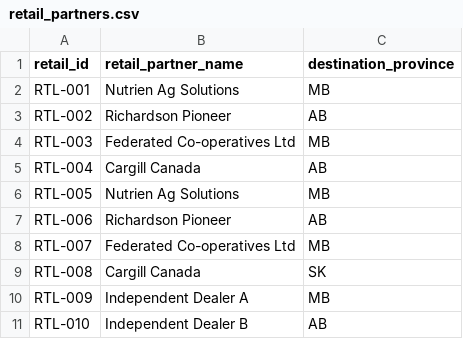
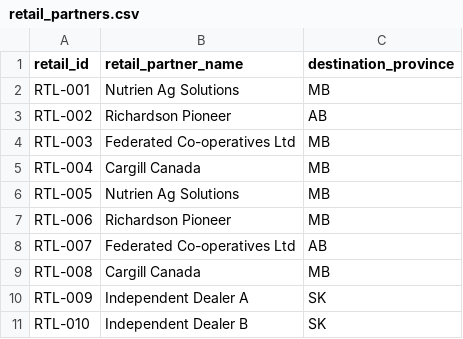
Before and after one commit to fapeabah-web/mlops-qa-portfolio, a CSV file: 02_data_engineering_track/02_data_pipelines/canterra_seeds_project/data/retail_partners.csv, drawn as a sheet.

```diff
--- a/02_data_engineering_track/02_data_pipelines/canterra_seeds_project/data/retail_partners.csv
+++ b/02_data_engineering_track/02_data_pipelines/canterra_seeds_project/data/retail_partners.csv
@@ -4,8 +4,8 @@ RTL-002,Richardson Pioneer,AB
 RTL-003,Federated Co-operatives Ltd,MB
-RTL-004,Cargill Canada,AB
+RTL-004,Cargill Canada,MB
 RTL-005,Nutrien Ag Solutions,MB
-RTL-006,Richardson Pioneer,AB
-RTL-007,Federated Co-operatives Ltd,MB
-RTL-008,Cargill Canada,SK
-RTL-009,Independent Dealer A,MB
-RTL-010,Independent Dealer B,AB
+RTL-006,Richardson Pioneer,MB
+RTL-007,Federated Co-operatives Ltd,AB
+RTL-008,Cargill Canada,MB
+RTL-009,Independent Dealer A,SK
+RTL-010,Independent Dealer B,SK
```
Also changed, not shown: 02_data_engineering_track/02_data_pipelines/canterra_seeds_project/data/erp_bills_of_lading.csv, 02_data_engineering_track/02_data_pipelines/canterra_seeds_project/data/retail_orders.csv, 7 other files.
